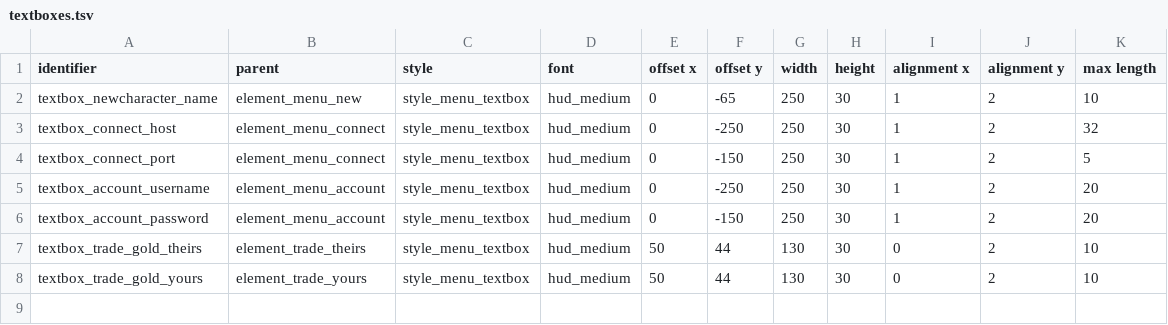
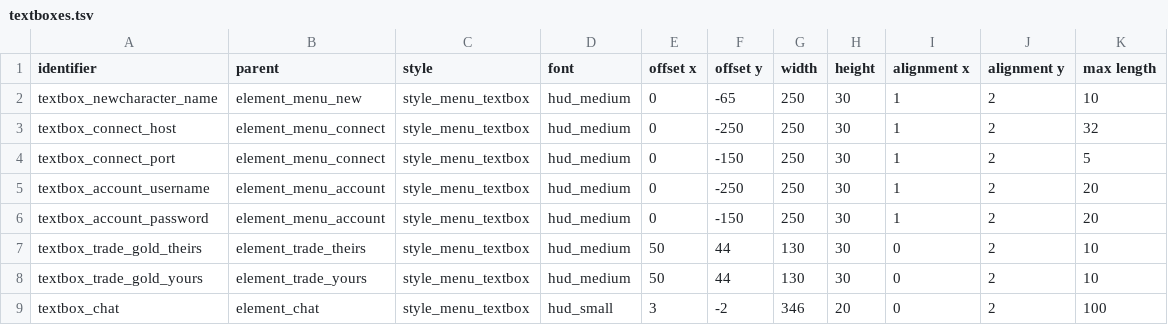
Before and after one commit to jazztickets/choria, a TSV file: working/tables/ui/textboxes.tsv, drawn as a sheet; the diff names each change by its address in the sheet, - before the commit and + after, or states it on an @@ line.

Commit message:
worked on chat

```diff
--- a/working/tables/ui/textboxes.tsv
+++ b/working/tables/ui/textboxes.tsv
+row 9: textbox_chat | element_chat | style_menu_textbox | hud_small | 3 | -2 | 346 | 20 | 0 | 2 | 100
```
Also changed, not shown: working/tables/ui/elements.tsv, 7 other files.
